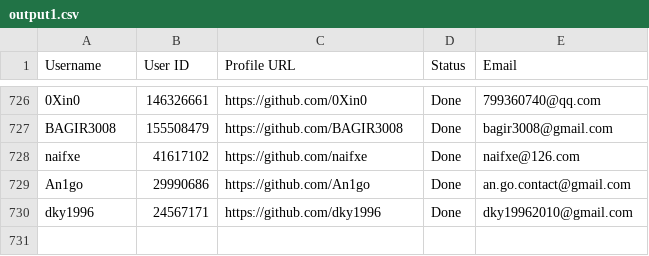
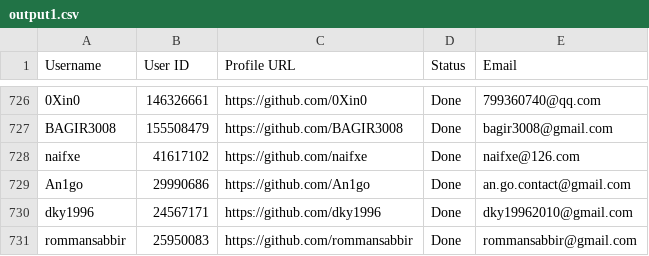
Before and after one commit to PhatDot1/stargeezers, a CSV file: output1.csv, drawn as a sheet; only a part is shown, gaps mark what is left out; the diff names each change by its address in the sheet, - before the commit and + after, or states it on an @@ line.

```diff
--- a/output1.csv
+++ b/output1.csv
+row 731: rommansabbir | 25950083 | https://github.com/rommansabbir | Done | rommansabbir@gmail.com
```
